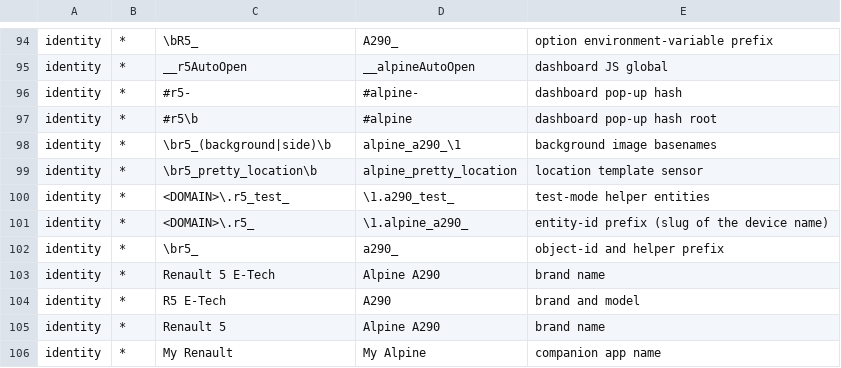
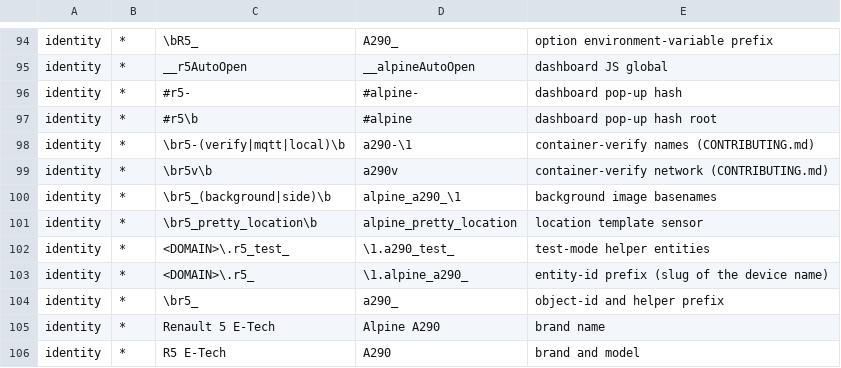
Before and after one commit to MatthewHobbs/a290-ha-addon, a TSV file: scripts/parity/map.tsv, drawn as a sheet; only a part is shown, gaps mark what is left out; the shorter side is filled out with more unchanged rows; the diff names each change by its address in the sheet, - before the commit and + after, or states it on an @@ line.

```diff
--- a/scripts/parity/map.tsv
+++ b/scripts/parity/map.tsv
+row 98: identity | * | \br5-(verify|mqtt|local)\b | a290-\1 | container-verify names (CONTRIBUTING.md)
+row 99: identity | * | \br5v\b | a290v | container-verify network (CONTRIBUTING.md)
```
Also changed, not shown: scripts/parity/expected.tsv.
